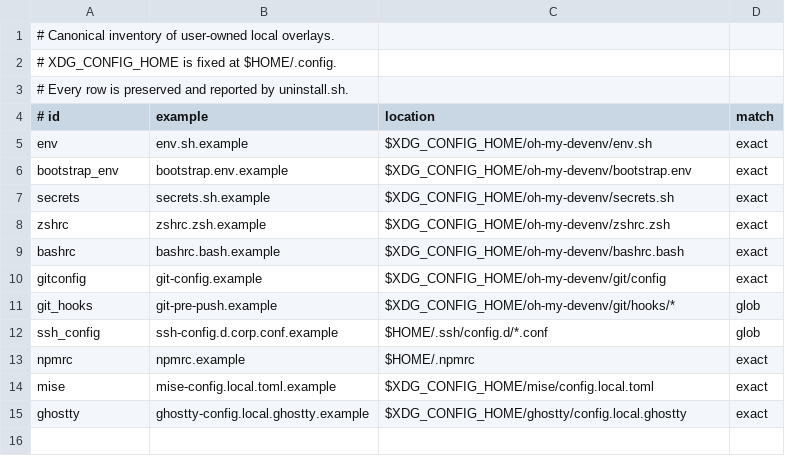
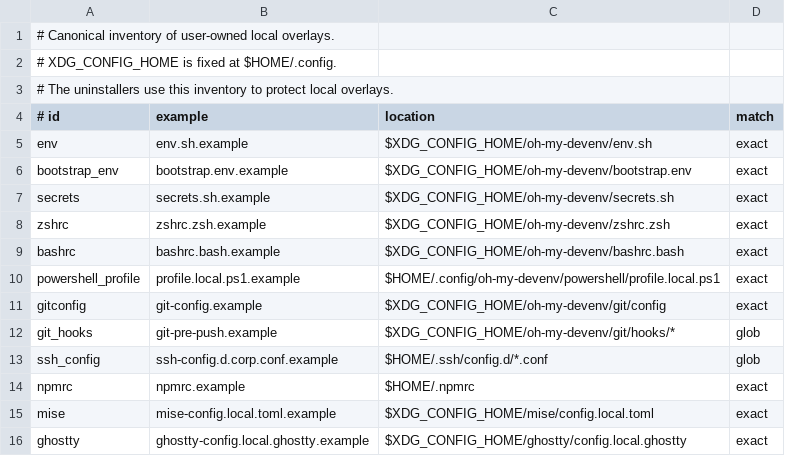
Before and after one commit to kangmingxuan/oh-my-devenv, a TSV file: bootstrap/manifests/local-overlays.tsv, drawn as a sheet.

Commit message:
feat(windows): add the native Windows configuration baseline (#65)
* feat(windows): add native configuration baseline

* fix(windows): harden phase 2 validation and uninstall

* fix(windows): release overlay reads and check raw errors

* fix(windows): preserve profile recovery and verify probe completion

* docs(design): mark the native Windows design accepted with phase 2 done

* fix(windows): restore first-run state and validate user paths

Reset chezmoi state after uninstall so hook 10 backs up existing files on reapply. Verify Git selects the managed global config and reconcile managed PATH entries after the PowerShell overlay runs.

```diff
--- a/bootstrap/manifests/local-overlays.tsv
+++ b/bootstrap/manifests/local-overlays.tsv
@@ -2,3 +2,3 @@
 # XDG_CONFIG_HOME is fixed at $HOME/.config.
-# Every row is preserved and reported by uninstall.sh.
+# The uninstallers use this inventory to protect local overlays.
 # id	example	location	match
@@ -9,2 +9,3 @@ zshrc	zshrc.zsh.example	$XDG_CONFIG_HOME/oh-my-devenv/zshrc.zsh	exact
 bashrc	bashrc.bash.example	$XDG_CONFIG_HOME/oh-my-devenv/bashrc.bash	exact
+powershell_profile	profile.local.ps1.example	$HOME/.config/oh-my-devenv/powershell/profile.local.ps1	exact
 gitconfig	git-config.example	$XDG_CONFIG_HOME/oh-my-devenv/git/config	exact
```
Also changed, not shown: 37 other files.
